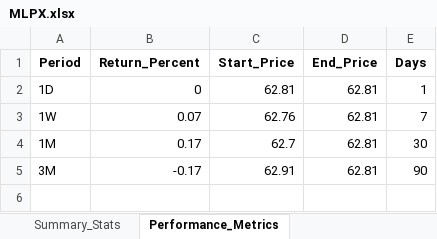
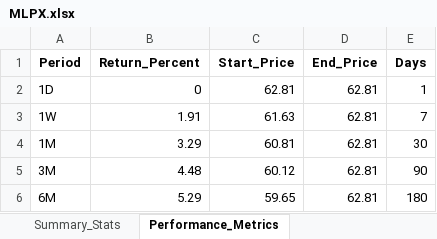
Before and after one commit to JaySteinle/Stock-Portfolio-Dashboard, an Excel workbook: MLPX.xlsx, sheet Performance_Metrics, drawn as a sheet; values as stored, in another font and other column widths than the file's, no borders; the diff names each change by its address in the sheet, - before the commit and + after, or states it on an @@ line.

```diff
--- a/MLPX.xlsx (sheet Performance_Metrics)
+++ b/MLPX.xlsx (sheet Performance_Metrics)
-B3 (Return_Percent): 0.07
+B3 (Return_Percent): 1.91
-C3 (Start_Price): 62.76
+C3 (Start_Price): 61.63
-B4 (Return_Percent): 0.17
+B4 (Return_Percent): 3.29
-C4 (Start_Price): 62.7
+C4 (Start_Price): 60.81
-B5 (Return_Percent): -0.17
+B5 (Return_Percent): 4.48
-C5 (Start_Price): 62.91
+C5 (Start_Price): 60.12
+row 6: 6M | 5.29 | 59.65 | 62.81 | 180
```
Also changed, not shown: sheet Historical_Data, sheet Summary_Stats, AMZA.xlsx, ATMP.xlsx, 23 other files.
